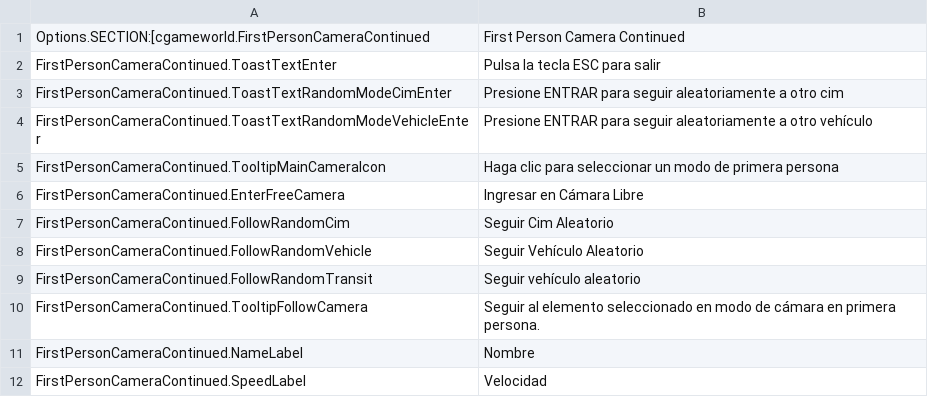
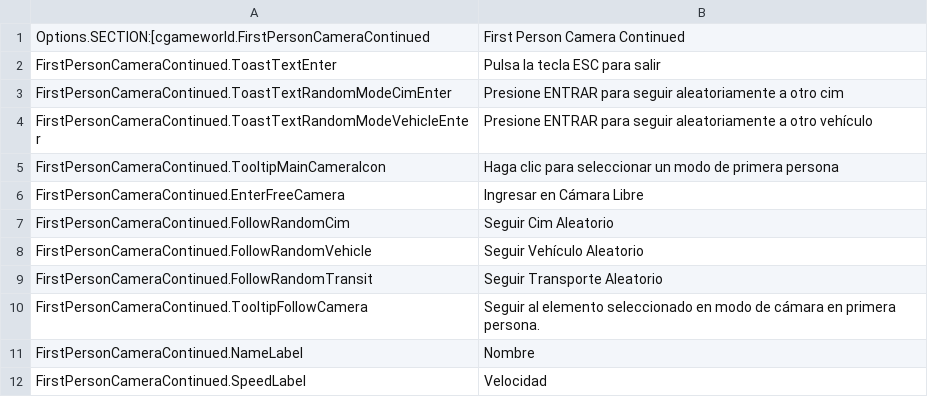
Before and after one commit to Cgameworld/FirstPersonCameraContinued, a CSV file: l10n/es-ES.csv, drawn as a sheet; only a part is shown.

Commit message:
updated es translation

```diff
--- a/l10n/es-ES.csv
+++ b/l10n/es-ES.csv
@@ -8,3 +8,3 @@
 "FirstPersonCameraContinued.FollowRandomVehicle","Seguir Vehículo Aleatorio"
-"FirstPersonCameraContinued.FollowRandomTransit","Seguir vehículo aleatorio"
+"FirstPersonCameraContinued.FollowRandomTransit","Seguir Transporte Aleatorio"
 "FirstPersonCameraContinued.TooltipFollowCamera","Seguir al elemento seleccionado en modo de cámara en primera persona."
```
Also changed, not shown: 2 other files.
